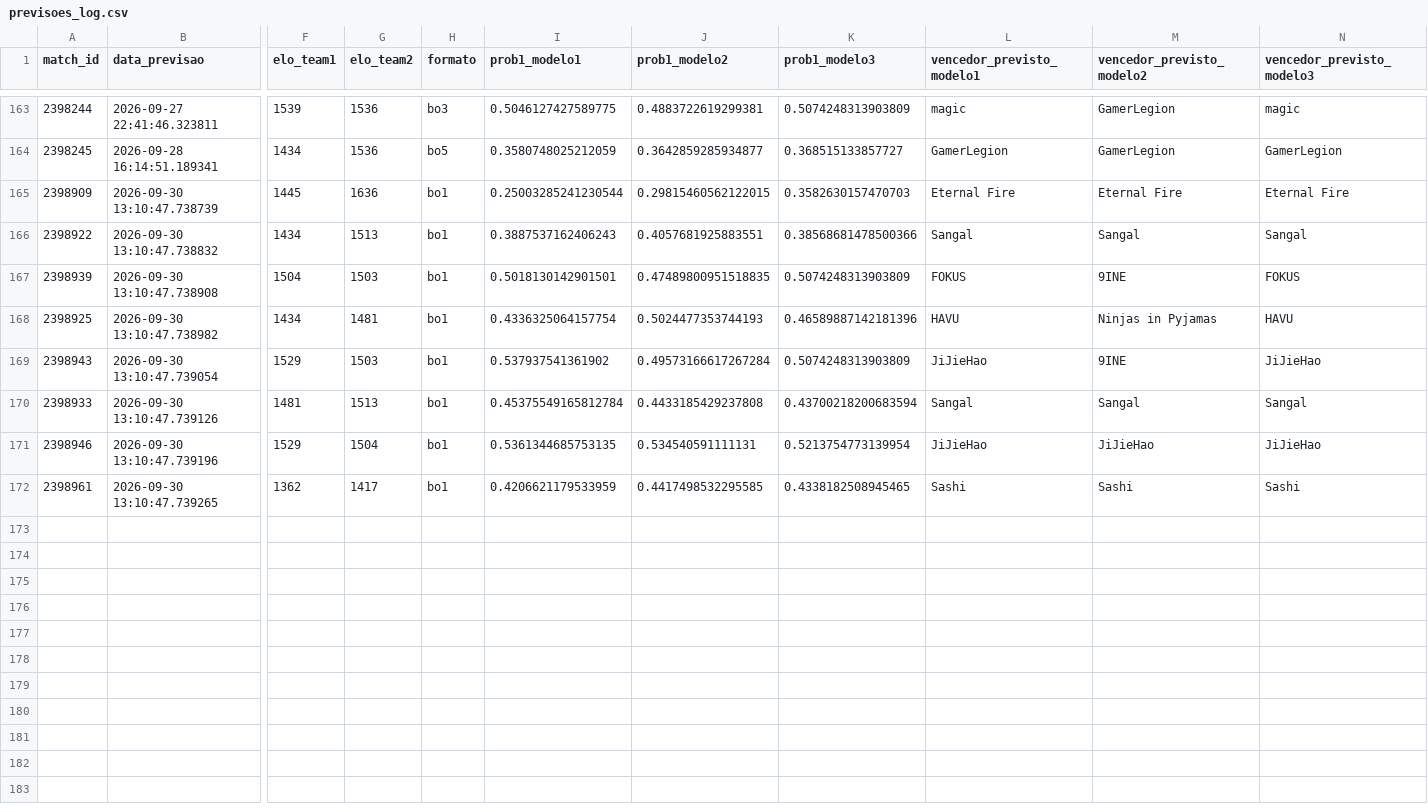
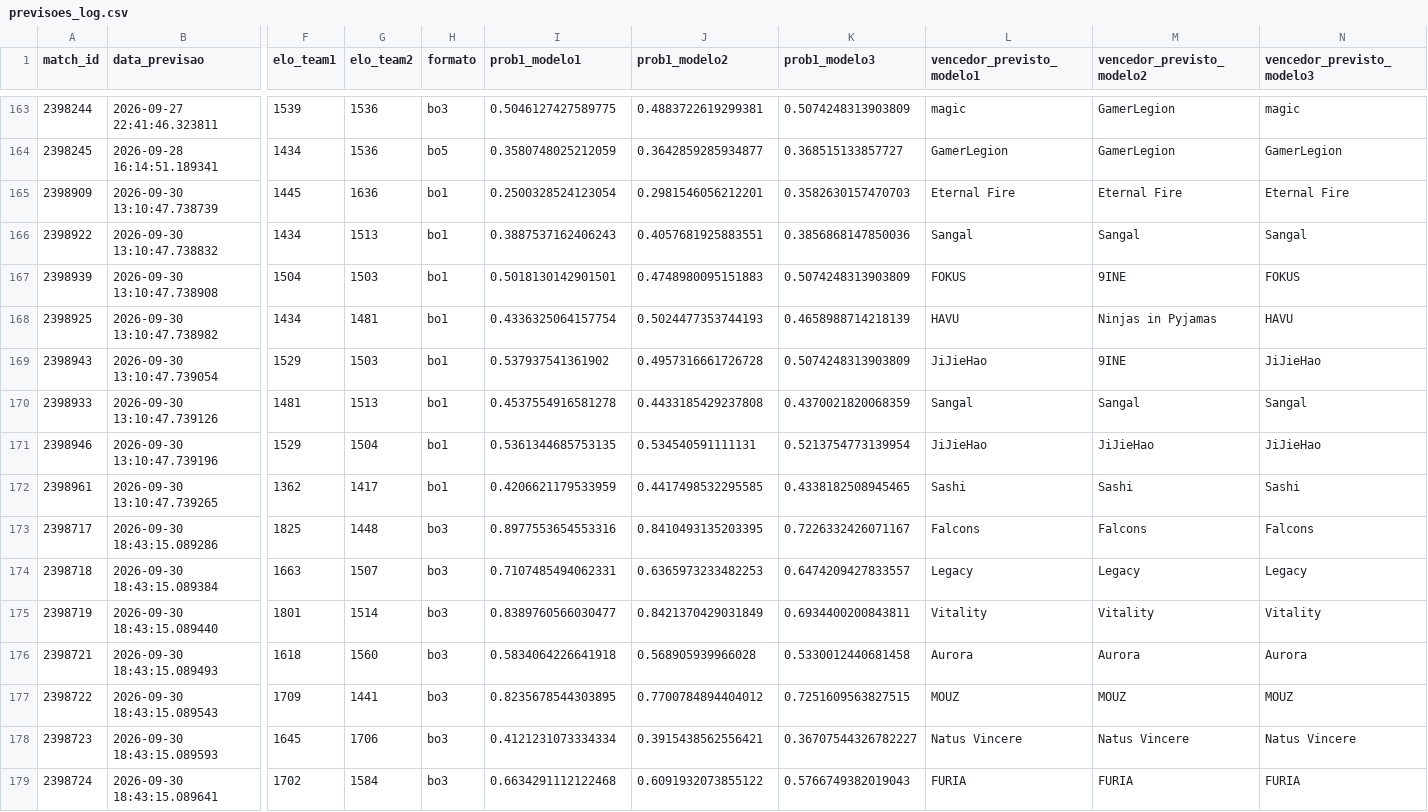
Before and after one commit to ppxdpp17/CS2-Predictor, a CSV file: data/previsoes_log.csv, drawn as a sheet; only a part is shown, gaps mark what is left out; rows hold the shown columns only; the diff names each change by its address in the sheet, - before the commit and + after, or states it on an @@ line.

```diff
--- a/data/previsoes_log.csv
+++ b/data/previsoes_log.csv
-I165 (prob1_modelo1): 0.25003285241230544
+I165 (prob1_modelo1): 0.2500328524123054
-J165 (prob1_modelo2): 0.29815460562122015
+J165 (prob1_modelo2): 0.2981546056212201
-K166 (prob1_modelo3): 0.38568681478500366
+K166 (prob1_modelo3): 0.3856868147850036
-J167 (prob1_modelo2): 0.47489800951518835
+J167 (prob1_modelo2): 0.4748980095151883
-K168 (prob1_modelo3): 0.46589887142181396
+K168 (prob1_modelo3): 0.4658988714218139
-J169 (prob1_modelo2): 0.49573166617267284
+J169 (prob1_modelo2): 0.4957316661726728
-I170 (prob1_modelo1): 0.45375549165812784
+I170 (prob1_modelo1): 0.4537554916581278
-K170 (prob1_modelo3): 0.43700218200683594
+K170 (prob1_modelo3): 0.4370021820068359
+row 173: 2398717 | 2026-09-30 18:43:15.089286 | 1825 | 1448 | bo3 | 0.8977553654553316 | 0.8410493135203395 | 0.7226332426071167 | Falcons | Falcons | Falcons
+row 174: 2398718 | 2026-09-30 18:43:15.089384 | 1663 | 1507 | bo3 | 0.7107485494062331 | 0.6365973233482253 | 0.6474209427833557 | Legacy | Legacy | Legacy
+row 175: 2398719 | 2026-09-30 18:43:15.089440 | 1801 | 1514 | bo3 | 0.8389760566030477 | 0.8421370429031849 | 0.6934400200843811 | Vitality | Vitality | Vitality
+row 176: 2398721 | 2026-09-30 18:43:15.089493 | 1618 | 1560 | bo3 | 0.5834064226641918 | 0.568905939966028 | 0.5330012440681458 | Aurora | Aurora | Aurora
+row 177: 2398722 | 2026-09-30 18:43:15.089543 | 1709 | 1441 | bo3 | 0.8235678544303895 | 0.7700784894404012 | 0.7251609563827515 | MOUZ | MOUZ | MOUZ
+row 178: 2398723 | 2026-09-30 18:43:15.089593 | 1645 | 1706 | bo3 | 0.4121231073334334 | 0.3915438562556421 | 0.36707544326782227 | Natus Vincere | Natus Vincere | Natus Vincere
+row 179: 2398724 | 2026-09-30 18:43:15.089641 | 1702 | 1584 | bo3 | 0.6634291112122468 | 0.6091932073855122 | 0.5766749382019043 | FURIA | FURIA | FURIA
```
